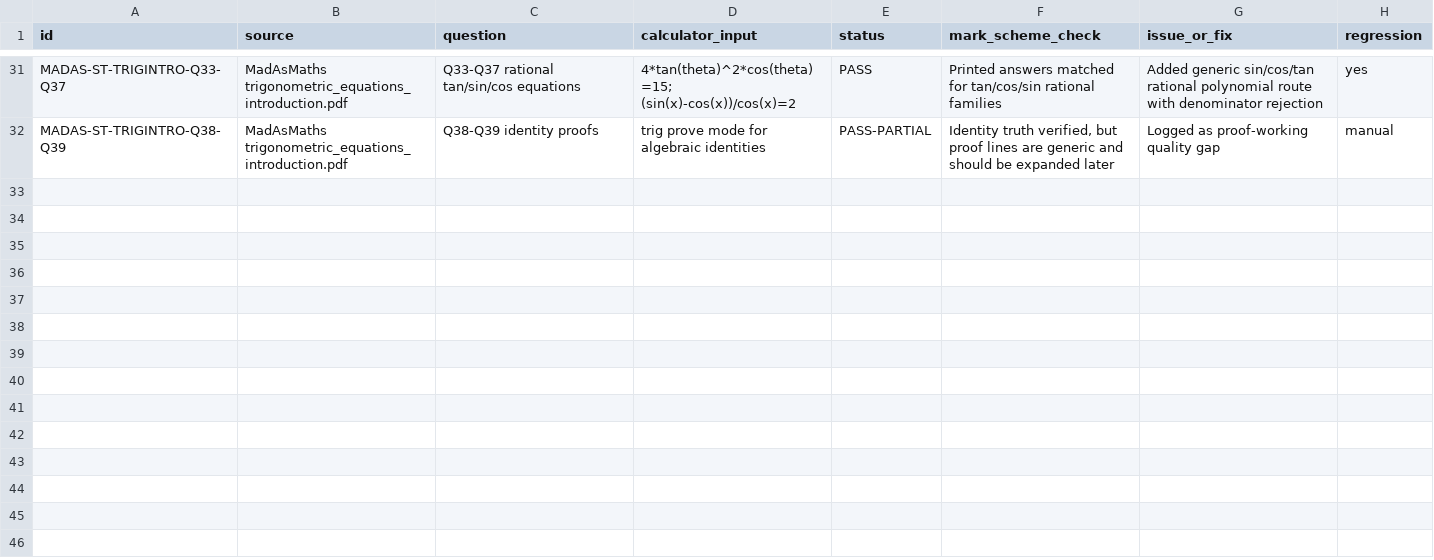
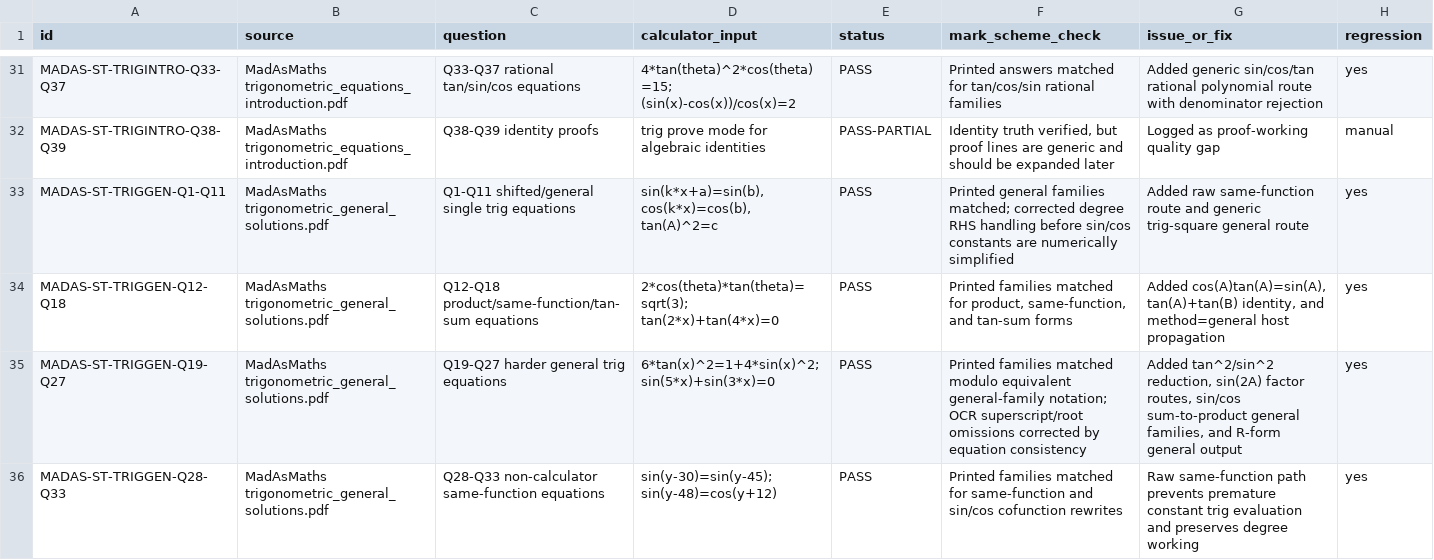
Before and after one commit to james8464/notes-addin-casio-fx-cg50, a CSV file: past_paper_audit.csv, drawn as a sheet; only a part is shown, gaps mark what is left out.

Commit message:
Harden MadAs general trig routes

```diff
--- a/past_paper_audit.csv
+++ b/past_paper_audit.csv
@@ -32 +32,5 @@ MADAS-ST-TRIGINTRO-Q33-Q37,MadAsMaths trigonometric_equations_introduction.pdf,Q
 MADAS-ST-TRIGINTRO-Q38-Q39,MadAsMaths trigonometric_equations_introduction.pdf,Q38-Q39 identity proofs,"trig prove mode for algebraic identities",PASS-PARTIAL,"Identity truth verified, but proof lines are generic and should be expanded later","Logged as proof-working quality gap",manual
+MADAS-ST-TRIGGEN-Q1-Q11,MadAsMaths trigonometric_general_solutions.pdf,Q1-Q11 shifted/general single trig equations,"sin(k*x+a)=sin(b), cos(k*x)=cos(b), tan(A)^2=c",PASS,"Printed general families matched; corrected degree RHS handling before sin/cos constants are numerically simplified","Added raw same-function route and generic trig-square general route",yes
+MADAS-ST-TRIGGEN-Q12-Q18,MadAsMaths trigonometric_general_solutions.pdf,Q12-Q18 product/same-function/tan-sum equations,"2*cos(theta)*tan(theta)=sqrt(3); tan(2*x)+tan(4*x)=0",PASS,"Printed families matched for product, same-function, and tan-sum forms","Added cos(A)tan(A)=sin(A), tan(A)+tan(B) identity, and method=general host propagation",yes
+MADAS-ST-TRIGGEN-Q19-Q27,MadAsMaths trigonometric_general_solutions.pdf,Q19-Q27 harder general trig equations,"6*tan(x)^2=1+4*sin(x)^2; sin(5*x)+sin(3*x)=0",PASS,"Printed families matched modulo equivalent general-family notation; OCR superscript/root omissions corrected by equation consistency","Added tan^2/sin^2 reduction, sin(2A) factor routes, sin/cos sum-to-product general families, and R-form general output",yes
+MADAS-ST-TRIGGEN-Q28-Q33,MadAsMaths trigonometric_general_solutions.pdf,Q28-Q33 non-calculator same-function equations,"sin(y-30)=sin(y-45); sin(y-48)=cos(y+12)",PASS,"Printed families matched for same-function and sin/cos cofunction rewrites","Raw same-function path prevents premature constant trig evaluation and preserves degree working",yes
```
Also changed, not shown: madasmaths_topic_audit_manifest.csv, 6 other files.
